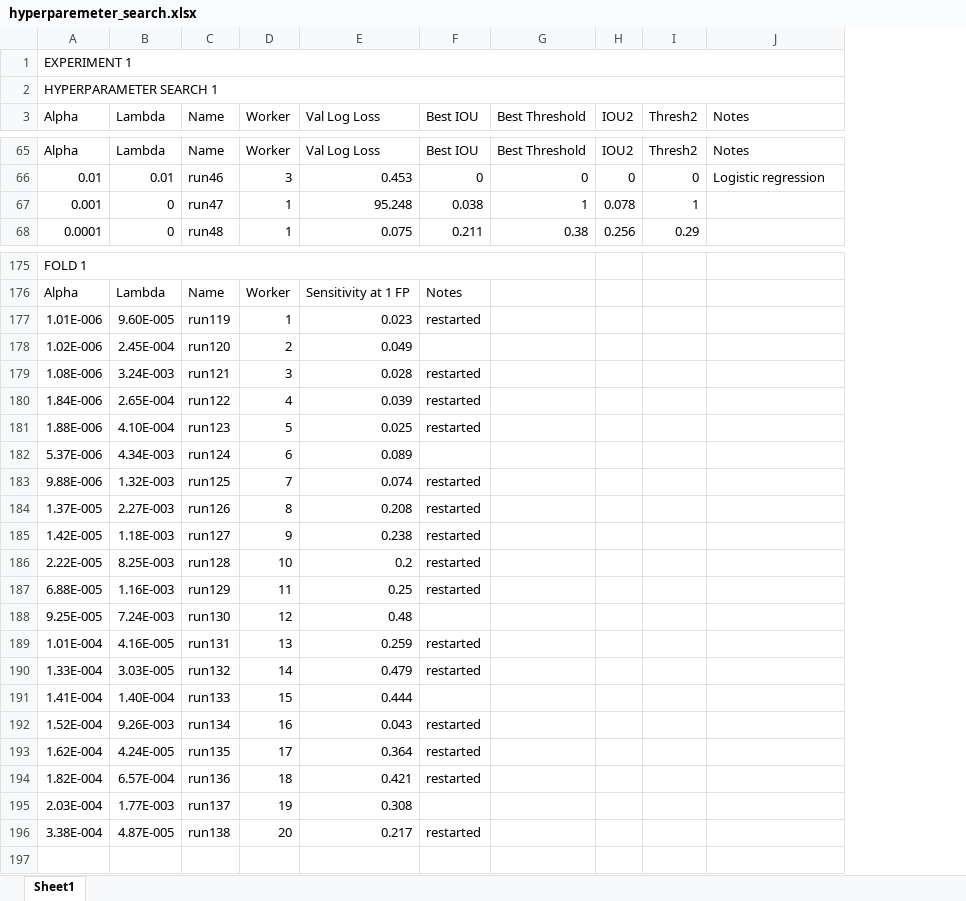
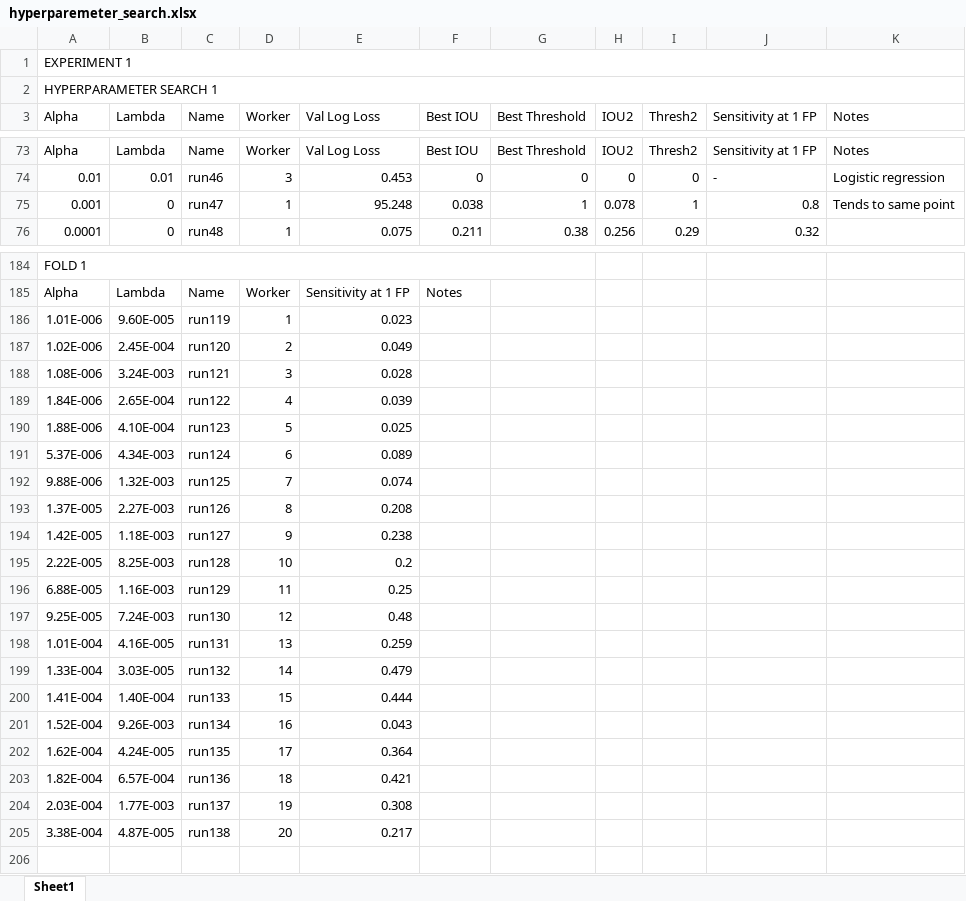
Before and after one commit to ecobost/cnn4brca, an Excel workbook: experiments/hyperparameters/hyperparemeter_search.xlsx, sheet Sheet1, drawn as a sheet; only a part is shown, gaps mark what is left out; values as stored, in another font and other column widths than the file's, no cell formats; addresses are those after the commit; the diff covers the shown part only; the diff names each change by its address in the sheet, - before the commit and + after, or states it on an @@ line.

```diff
--- a/experiments/hyperparameters/hyperparemeter_search.xlsx (sheet Sheet1)
+++ b/experiments/hyperparameters/hyperparemeter_search.xlsx (sheet Sheet1)
+column J (Sensitivity at 1 FP), rows 73-76: Sensitivity at 1 FP | - | 0.8 | 0.32
-K75 (Notes): (empty)
+K75 (Notes): Tends to same point
-F186 (Best IOU): restarted
+F186 (Best IOU): (empty)
-F188:F190 (Best IOU): restarted
+F188:F190 (Best IOU): (empty)
-F192:F196 (Best IOU): restarted
+F192:F196 (Best IOU): (empty)
-F198:F199 (Best IOU): restarted
+F198:F199 (Best IOU): (empty)
-F201:F203 (Best IOU): restarted
+F201:F203 (Best IOU): (empty)
-F205 (Best IOU): restarted
+F205 (Best IOU): (empty)
```
Also changed, not shown: 9 added rows and 33 edited cells elsewhere in this sheet, cell formats, 4 other files.
